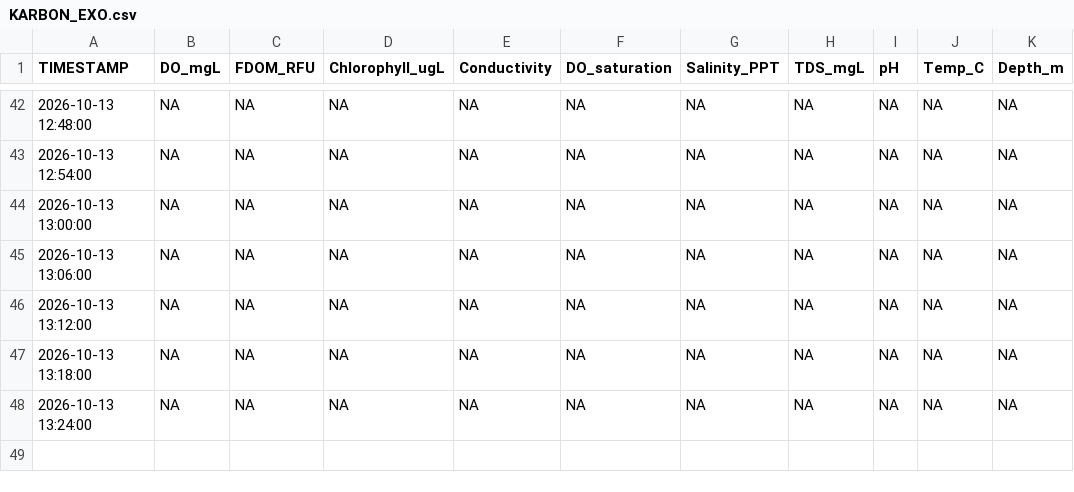
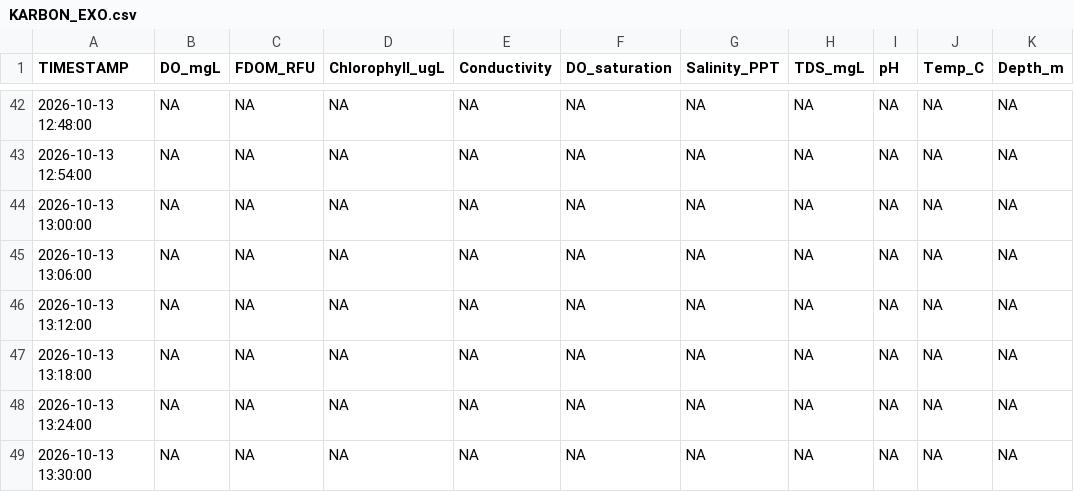
Before and after one commit to VCU-Rice-Rivers-Center/KARBON-LateralFlux, a CSV file: Data/Processed/KARBON_EXO.csv, drawn as a sheet; only a part is shown, gaps mark what is left out; the diff names each change by its address in the sheet, - before the commit and + after, or states it on an @@ line.

```diff
--- a/Data/Processed/KARBON_EXO.csv
+++ b/Data/Processed/KARBON_EXO.csv
+row 49: 2026-10-13 13:30:00 | NA | NA | NA | NA | NA | NA | NA | NA | NA | NA
```
Also changed, not shown: Data/Processed/KARBON_FLUX.csv, Data/Processed/KARBON_HYDROLOGY.csv, 5 other files.
